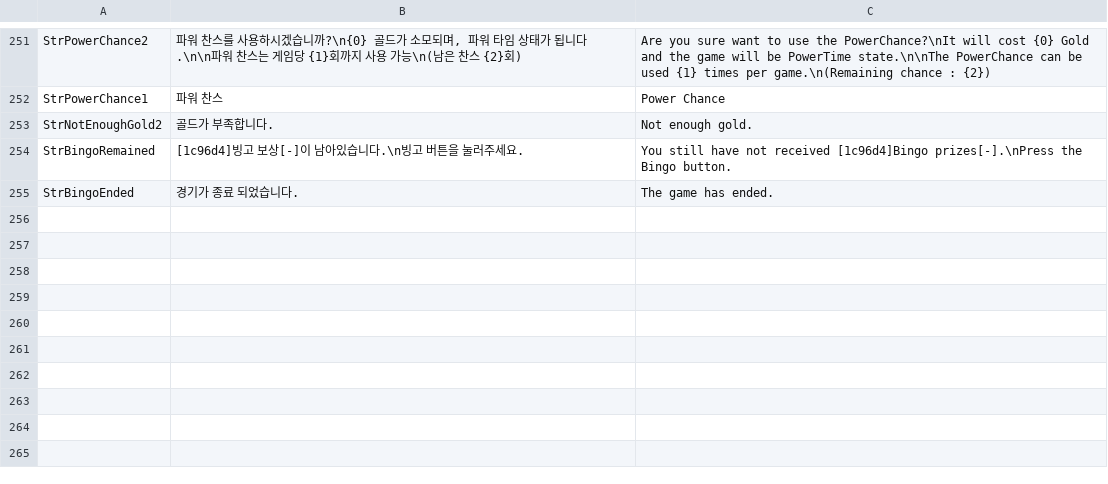
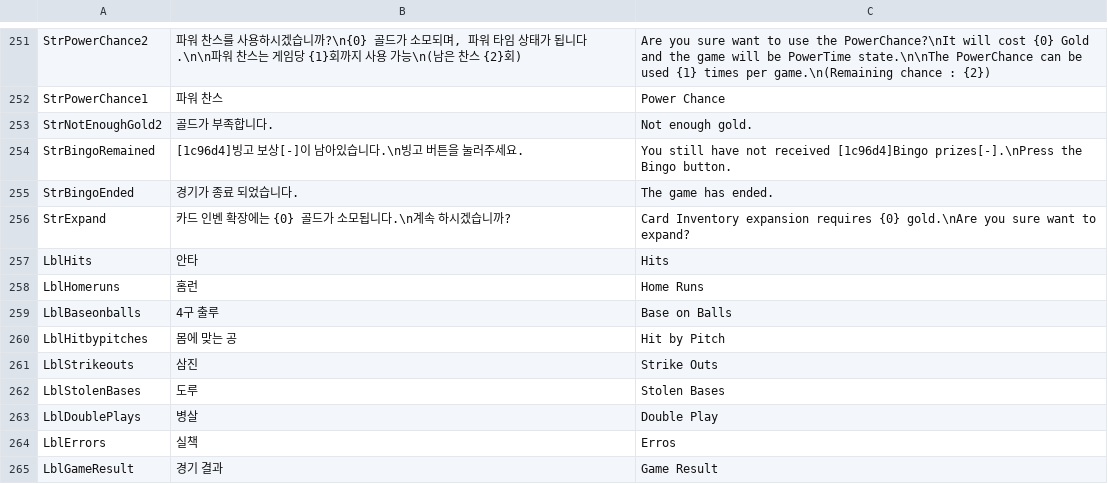
Before and after one commit to hnccho/Liveball_baseball, a CSV file: Assets/Resources/Liveball - sheet1.csv, drawn as a sheet; only a part is shown, gaps mark what is left out.

Commit message:
Expand able to Cards Inventory

```diff
--- a/Assets/Resources/Liveball - sheet1.csv
+++ b/Assets/Resources/Liveball - sheet1.csv
@@ -255 +255,11 @@ StrBingoRemained,[1c96d4]빙고 보상[-]이 남아있습니다.\n빙고 버튼
 StrBingoEnded,경기가 종료 되었습니다.,The game has ended.
+StrExpand,카드 인벤 확장에는 {0} 골드가 소모됩니다.\n계속 하시겠습니까?,Card Inventory expansion requires {0} gold.\nAre you sure want to expand?
+LblHits,안타,Hits
+LblHomeruns,홈런,Home Runs
+LblBaseonballs,4구 출루,Base on Balls
+LblHitbypitches,몸에 맞는 공,Hit by Pitch
+LblStrikeouts,삼진,Strike Outs
+LblStolenBases,도루,Stolen Bases
+LblDoublePlays,병살,Double Play
+LblErrors,실책,Erros
+LblGameResult,경기 결과,Game Result
```
Also changed, not shown: 19 other files.
